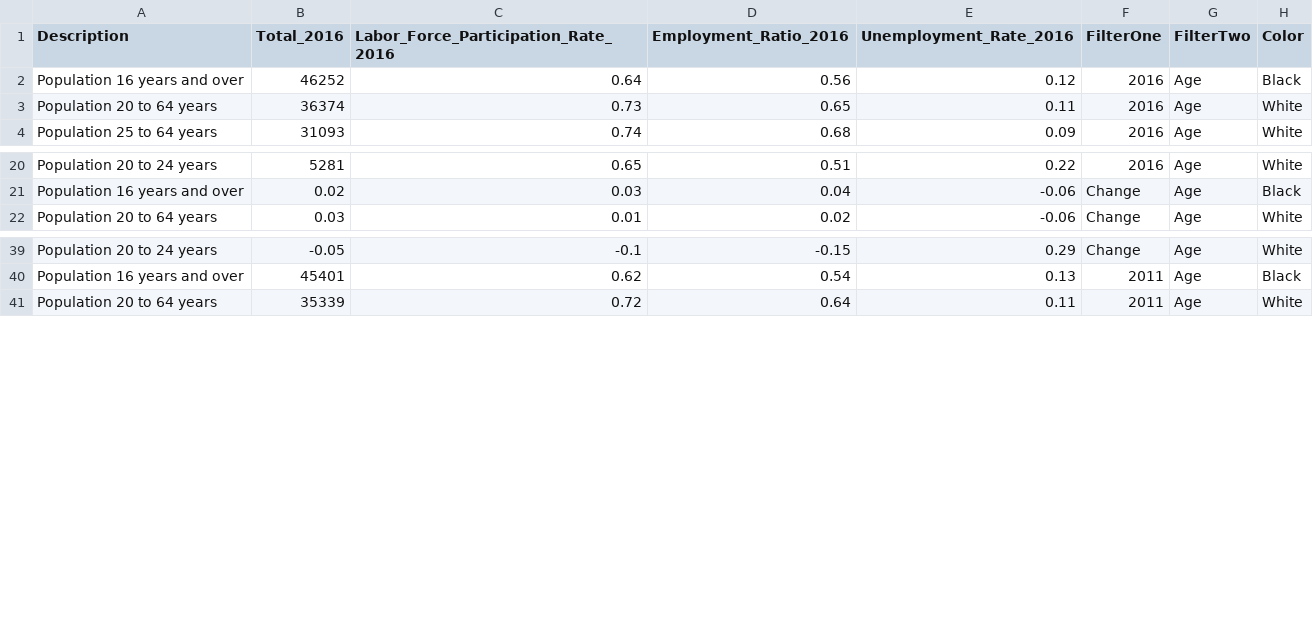
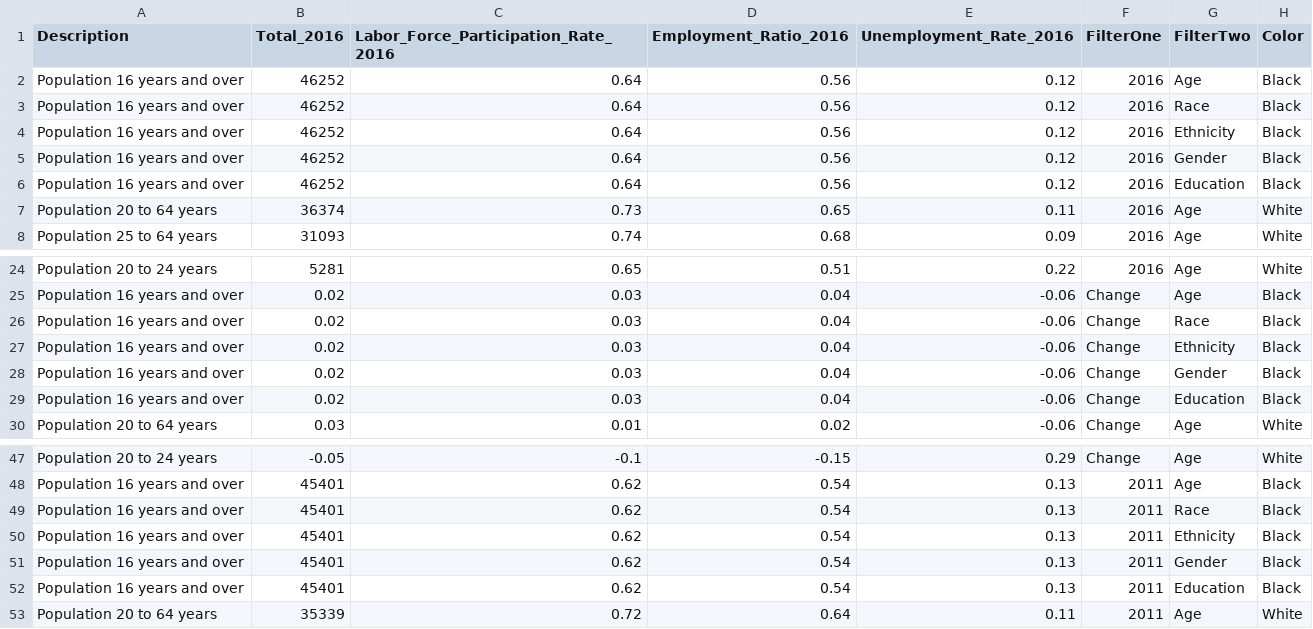
Before and after one commit to subartle/Understanding-Lancaster, a CSV file: Inclusion ACS Graph 3.csv, drawn as a sheet; only a part is shown, gaps mark what is left out; the diff names each change by its address in the sheet, - before the commit and + after, or states it on an @@ line.

Commit message:
Inclusion ACS Graph 3

```diff
--- a/Inclusion ACS Graph 3.csv
+++ b/Inclusion ACS Graph 3.csv
+row 3: Population 16 years and over | 46252 | 0.64 | 0.56 | 0.12 | 2016 | Race | Black
+row 4: Population 16 years and over | 46252 | 0.64 | 0.56 | 0.12 | 2016 | Ethnicity | Black
+row 5: Population 16 years and over | 46252 | 0.64 | 0.56 | 0.12 | 2016 | Gender | Black
+row 6: Population 16 years and over | 46252 | 0.64 | 0.56 | 0.12 | 2016 | Education | Black
+row 26: Population 16 years and over | 0.02 | 0.03 | 0.04 | -0.06 | Change | Race | Black
+row 27: Population 16 years and over | 0.02 | 0.03 | 0.04 | -0.06 | Change | Ethnicity | Black
+row 28: Population 16 years and over | 0.02 | 0.03 | 0.04 | -0.06 | Change | Gender | Black
+row 29: Population 16 years and over | 0.02 | 0.03 | 0.04 | -0.06 | Change | Education | Black
+row 49: Population 16 years and over | 45401 | 0.62 | 0.54 | 0.13 | 2011 | Race | Black
+row 50: Population 16 years and over | 45401 | 0.62 | 0.54 | 0.13 | 2011 | Ethnicity | Black
+row 51: Population 16 years and over | 45401 | 0.62 | 0.54 | 0.13 | 2011 | Gender | Black
+row 52: Population 16 years and over | 45401 | 0.62 | 0.54 | 0.13 | 2011 | Education | Black
```
